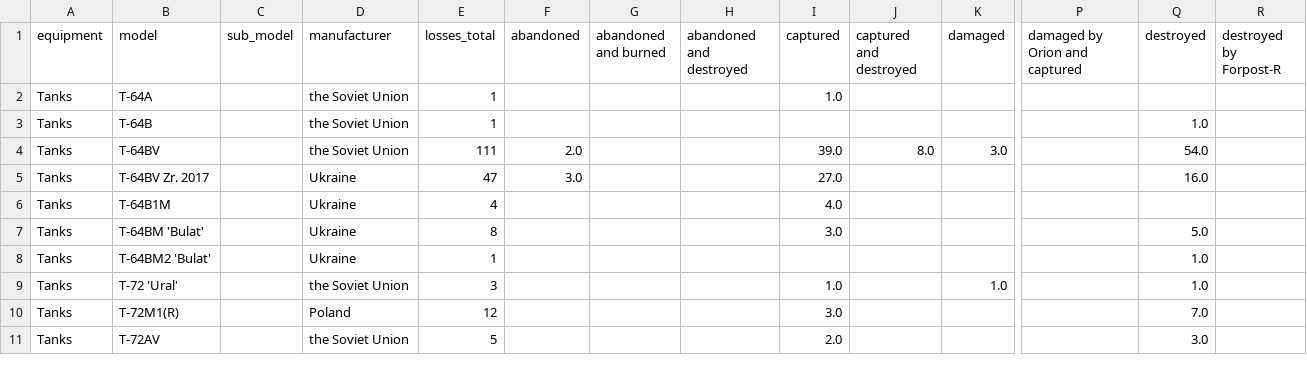
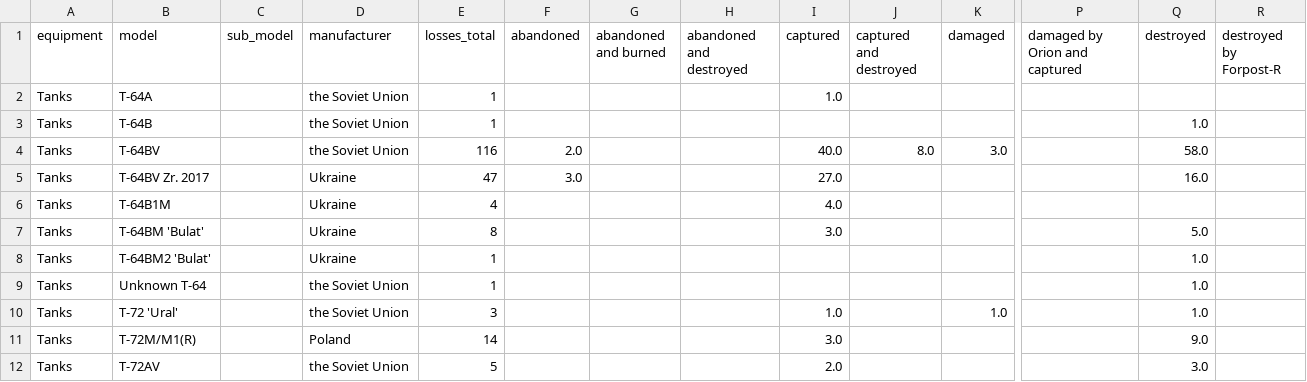
Before and after one commit to timerdenty/Oryx, a CSV file: losses_ukraine.csv, drawn as a sheet; only a part is shown, gaps mark what is left out; addresses are those after the commit; rows hold the shown columns only; the diff covers the shown part only; the diff names each change by its address in the sheet, - before the commit and + after, or states it on an @@ line.

```diff
--- a/losses_ukraine.csv
+++ b/losses_ukraine.csv
-E4 (losses_total): 111
+E4 (losses_total): 116
-I4 (captured): 39.0
+I4 (captured): 40.0
-Q4 (destroyed): 54.0
+Q4 (destroyed): 58.0
+row 9: Tanks | Unknown T-64 |  | the Soviet Union | 1 |  |  |  |  |  |  |  | 1.0
-B11 (model): T-72M1(R)
+B11 (model): T-72M/M1(R)
-E11 (losses_total): 12
+E11 (losses_total): 14
-Q11 (destroyed): 7.0
+Q11 (destroyed): 9.0
```
Also changed, not shown: 2 added rows and 65 edited cells elsewhere in this file, losses_russia.csv, 1 other file.
